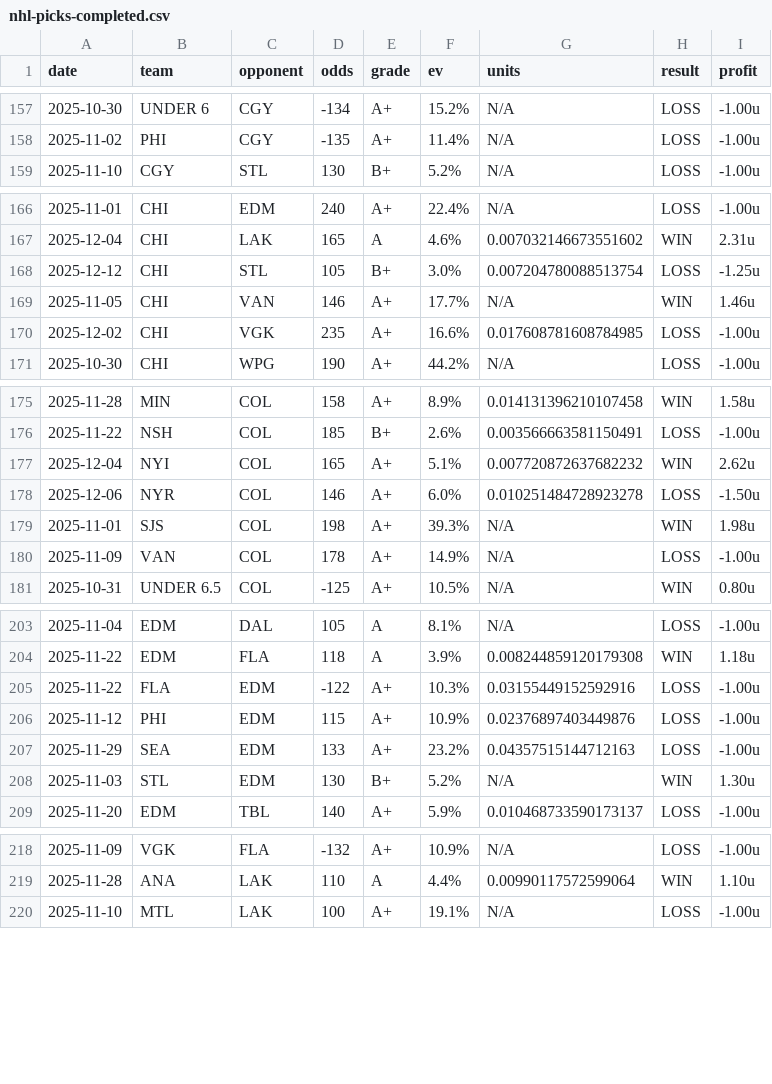
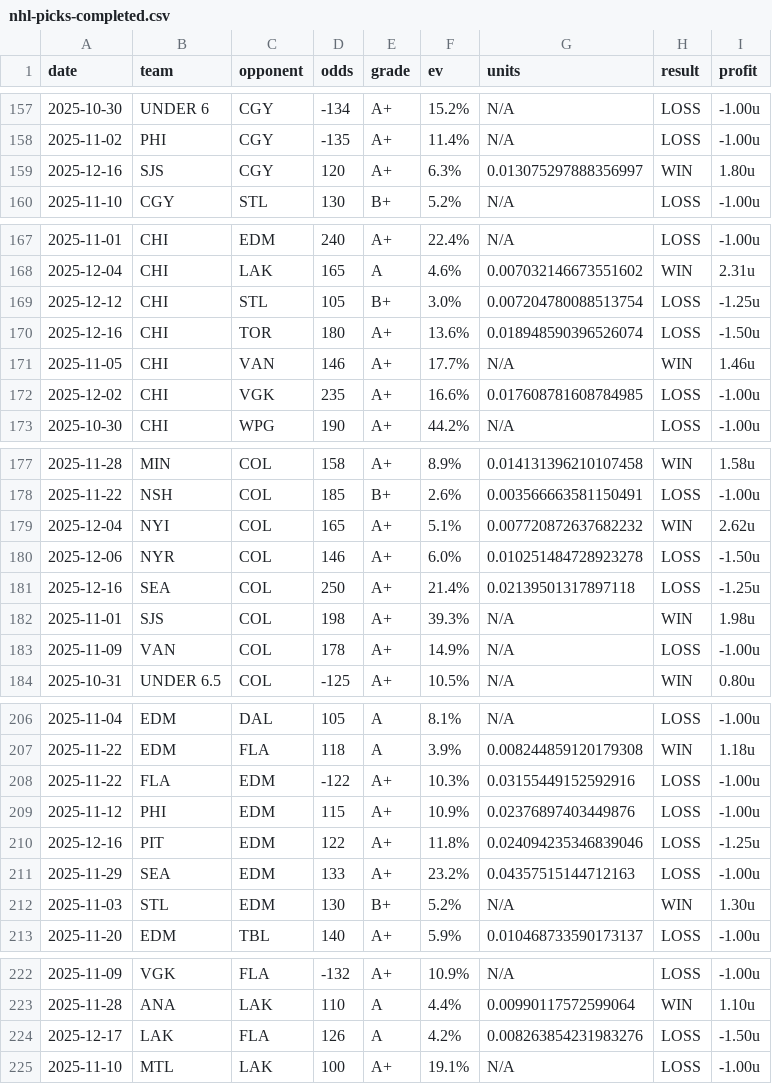
Before and after one commit to dpk1212/nhl-savant, a CSV file: public/data/nhl-picks-completed.csv, drawn as a sheet; only a part is shown, gaps mark what is left out; the diff covers the shown part only.

```diff
--- a/public/data/nhl-picks-completed.csv
+++ b/public/data/nhl-picks-completed.csv
@@ -158,2 +158,3 @@ date,team,opponent,odds,grade,ev,units,result,profit
 2025-11-02,PHI,CGY,-135,A+,11.4%,N/A,LOSS,-1.00u
+2025-12-16,SJS,CGY,120,A+,6.3%,0.013075297888356997,WIN,1.80u
 2025-11-10,CGY,STL,130,B+,5.2%,N/A,LOSS,-1.00u
@@ -168,2 +169,3 @@ date,team,opponent,odds,grade,ev,units,result,profit
 2025-12-12,CHI,STL,105,B+,3.0%,0.007204780088513754,LOSS,-1.25u
+2025-12-16,CHI,TOR,180,A+,13.6%,0.018948590396526074,LOSS,-1.50u
 2025-11-05,CHI,VAN,146,A+,17.7%,N/A,WIN,1.46u
@@ -178,2 +180,3 @@ date,team,opponent,odds,grade,ev,units,result,profit
 2025-12-06,NYR,COL,146,A+,6.0%,0.010251484728923278,LOSS,-1.50u
+2025-12-16,SEA,COL,250,A+,21.4%,0.02139501317897118,LOSS,-1.25u
 2025-11-01,SJS,COL,198,A+,39.3%,N/A,WIN,1.98u
@@ -206,2 +209,3 @@ date,team,opponent,odds,grade,ev,units,result,profit
 2025-11-12,PHI,EDM,115,A+,10.9%,0.02376897403449876,LOSS,-1.00u
+2025-12-16,PIT,EDM,122,A+,11.8%,0.024094235346839046,LOSS,-1.25u
 2025-11-29,SEA,EDM,133,A+,23.2%,0.04357515144712163,LOSS,-1.00u
@@ -219,2 +223,3 @@ date,team,opponent,odds,grade,ev,units,result,profit
 2025-11-28,ANA,LAK,110,A,4.4%,0.00990117572599064,WIN,1.10u
+2025-12-17,LAK,FLA,126,A,4.2%,0.008263854231983276,LOSS,-1.50u
 2025-11-10,MTL,LAK,100,A+,19.1%,N/A,LOSS,-1.00u
```
Also changed, not shown: 4 added rows and 4 edited cells elsewhere in this file, public/data/cbb-picks-completed.csv, 1 other file.
